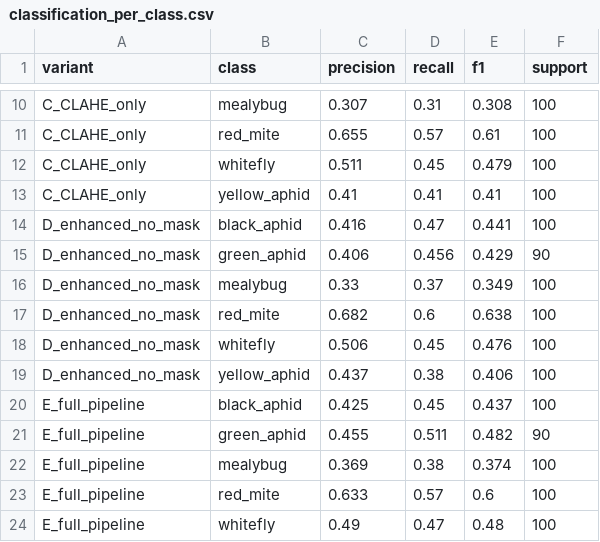
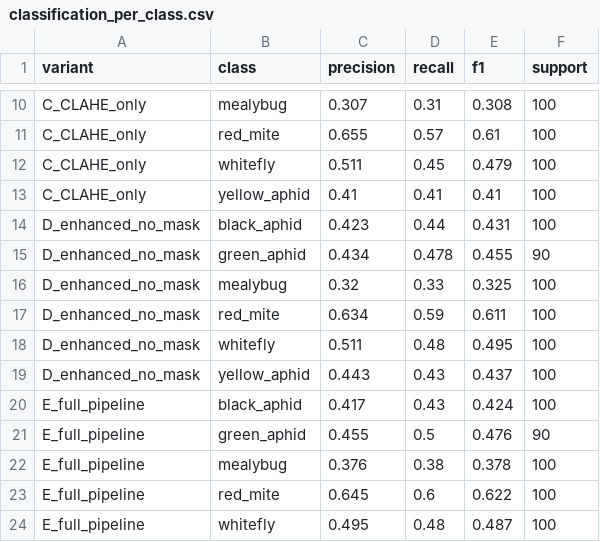
Before and after one commit to shrayash25/dip-pest-preprocessing, a CSV file: results/classification_per_class.csv, drawn as a sheet; only a part is shown, gaps mark what is left out; the diff covers the shown part only.

```diff
--- a/results/classification_per_class.csv
+++ b/results/classification_per_class.csv
@@ -13,12 +13,12 @@ C_CLAHE_only,whitefly,0.511,0.45,0.479,100
 C_CLAHE_only,yellow_aphid,0.41,0.41,0.41,100
-D_enhanced_no_mask,black_aphid,0.416,0.47,0.441,100
-D_enhanced_no_mask,green_aphid,0.406,0.456,0.429,90
-D_enhanced_no_mask,mealybug,0.33,0.37,0.349,100
-D_enhanced_no_mask,red_mite,0.682,0.6,0.638,100
-D_enhanced_no_mask,whitefly,0.506,0.45,0.476,100
-D_enhanced_no_mask,yellow_aphid,0.437,0.38,0.406,100
-E_full_pipeline,black_aphid,0.425,0.45,0.437,100
-E_full_pipeline,green_aphid,0.455,0.511,0.482,90
-E_full_pipeline,mealybug,0.369,0.38,0.374,100
-E_full_pipeline,red_mite,0.633,0.57,0.6,100
-E_full_pipeline,whitefly,0.49,0.47,0.48,100
+D_enhanced_no_mask,black_aphid,0.423,0.44,0.431,100
+D_enhanced_no_mask,green_aphid,0.434,0.478,0.455,90
+D_enhanced_no_mask,mealybug,0.32,0.33,0.325,100
+D_enhanced_no_mask,red_mite,0.634,0.59,0.611,100
+D_enhanced_no_mask,whitefly,0.511,0.48,0.495,100
+D_enhanced_no_mask,yellow_aphid,0.443,0.43,0.437,100
+E_full_pipeline,black_aphid,0.417,0.43,0.424,100
+E_full_pipeline,green_aphid,0.455,0.5,0.476,90
+E_full_pipeline,mealybug,0.376,0.38,0.378,100
+E_full_pipeline,red_mite,0.645,0.6,0.622,100
+E_full_pipeline,whitefly,0.495,0.48,0.487,100
```
Also changed, not shown: 3 edited cells elsewhere in this file, results/baseline_comparison.csv, results/classification_summary.csv, 56 other files.
